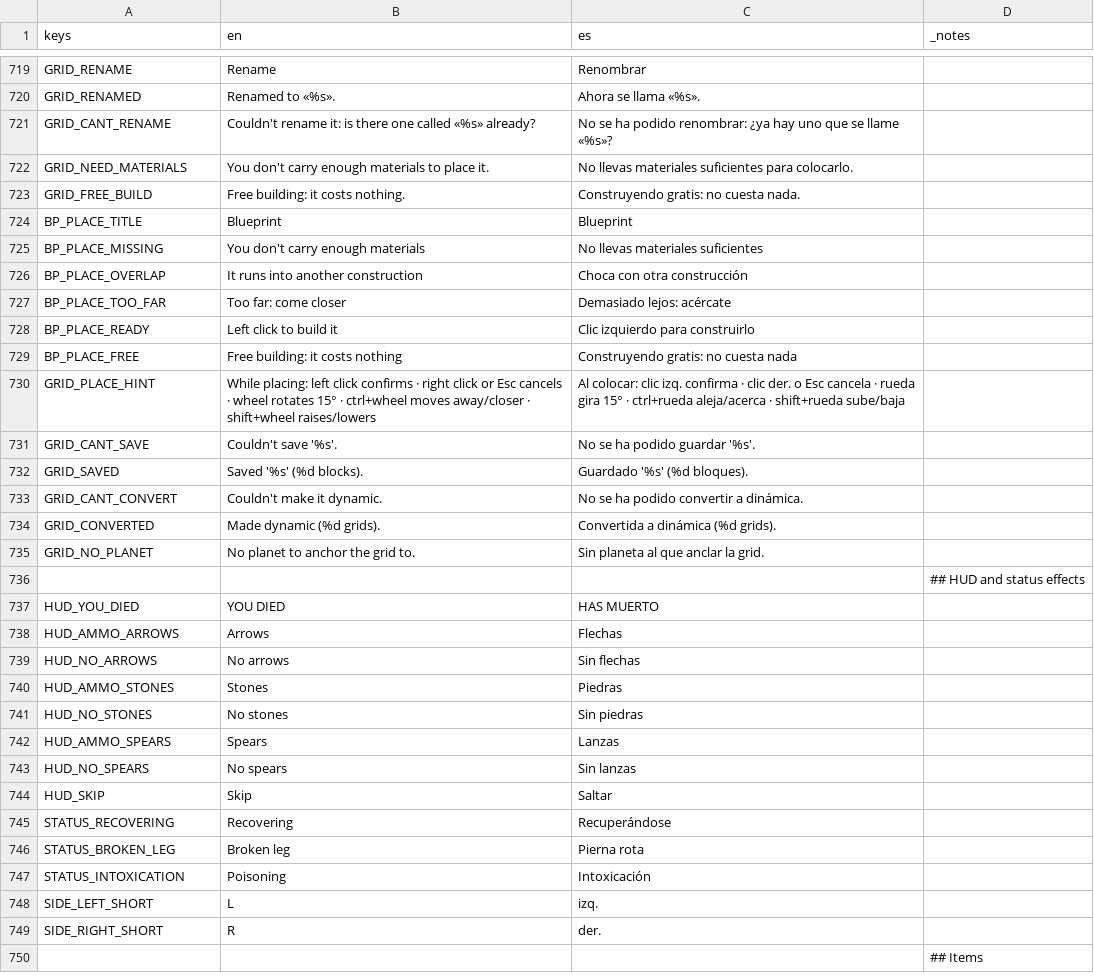
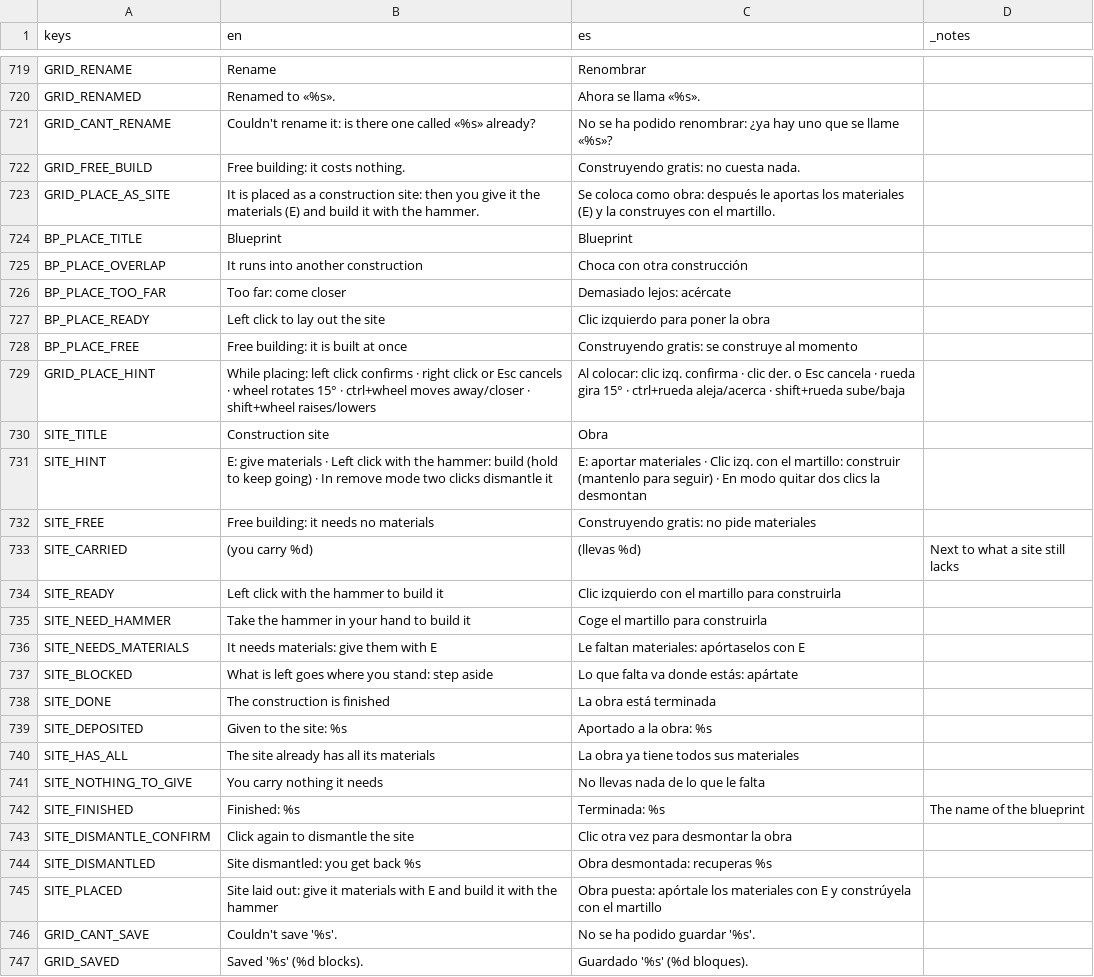
Before and after one commit to DuneD87/landnam, a CSV file: localization/translations.csv, drawn as a sheet; only a part is shown, gaps mark what is left out; the shorter side is filled out with more unchanged rows.

```diff
--- a/localization/translations.csv
+++ b/localization/translations.csv
@@ -721,11 +721,26 @@ GRID_RENAMED,Renamed to «%s».,Ahora se llama «%s».,
 GRID_CANT_RENAME,Couldn't rename it: is there one called «%s» already?,No se ha podido renombrar: ¿ya hay uno que se llame «%s»?,
-GRID_NEED_MATERIALS,You don't carry enough materials to place it.,No llevas materiales suficientes para colocarlo.,
 GRID_FREE_BUILD,Free building: it costs nothing.,Construyendo gratis: no cuesta nada.,
+GRID_PLACE_AS_SITE,It is placed as a construction site: then you give it the materials (E) and build it with the hammer.,Se coloca como obra: después le aportas los materiales (E) y la construyes con el martillo.,
 BP_PLACE_TITLE,Blueprint,Blueprint,
-BP_PLACE_MISSING,You don't carry enough materials,No llevas materiales suficientes,
 BP_PLACE_OVERLAP,It runs into another construction,Choca con otra construcción,
 BP_PLACE_TOO_FAR,Too far: come closer,Demasiado lejos: acércate,
-BP_PLACE_READY,Left click to build it,Clic izquierdo para construirlo,
-BP_PLACE_FREE,Free building: it costs nothing,Construyendo gratis: no cuesta nada,
+BP_PLACE_READY,Left click to lay out the site,Clic izquierdo para poner la obra,
+BP_PLACE_FREE,Free building: it is built at once,Construyendo gratis: se construye al momento,
 GRID_PLACE_HINT,While placing: left click confirms · right click or Esc cancels · wheel rotates 15° · ctrl+wheel moves away/closer · shift+wheel raises/lowers,Al colocar: clic izq. confirma · clic der. o Esc cancela · rueda gira 15° · ctrl+rueda aleja/acerca · shift+rueda sube/baja,
+SITE_TITLE,Construction site,Obra,
+SITE_HINT,E: give materials · Left click with the hammer: build (hold to keep going) · In remove mode two clicks dismantle it,E: aportar materiales · Clic izq. con el martillo: construir (mantenlo para seguir) · En modo quitar dos clics la desmontan,
+SITE_FREE,Free building: it needs no materials,Construyendo gratis: no pide materiales,
+SITE_CARRIED,(you carry %d),(llevas %d),Next to what a site still lacks
+SITE_READY,Left click with the hammer to build it,Clic izquierdo con el martillo para construirla,
+SITE_NEED_HAMMER,Take the hammer in your hand to build it,Coge el martillo para construirla,
+SITE_NEEDS_MATERIALS,It needs materials: give them with E,Le faltan materiales: apórtaselos con E,
+SITE_BLOCKED,What is left goes where you stand: step aside,Lo que falta va donde estás: apártate,
+SITE_DONE,The construction is finished,La obra está terminada,
+SITE_DEPOSITED,Given to the site: %s,Aportado a la obra: %s,
+SITE_HAS_ALL,The site already has all its materials,La obra ya tiene todos sus materiales,
+SITE_NOTHING_TO_GIVE,You carry nothing it needs,No llevas nada de lo que le falta,
+SITE_FINISHED,Finished: %s,Terminada: %s,The name of the blueprint
+SITE_DISMANTLE_CONFIRM,Click again to dismantle the site,Clic otra vez para desmontar la obra,
+SITE_DISMANTLED,Site dismantled: you get back %s,Obra desmontada: recuperas %s,
+SITE_PLACED,Site laid out: give it materials with E and build it with the hammer,Obra puesta: apórtale los materiales con E y constrúyela con el martillo,
 GRID_CANT_SAVE,Couldn't save '%s'.,No se ha podido guardar '%s'.,
```
Also changed, not shown: 15 other files.
